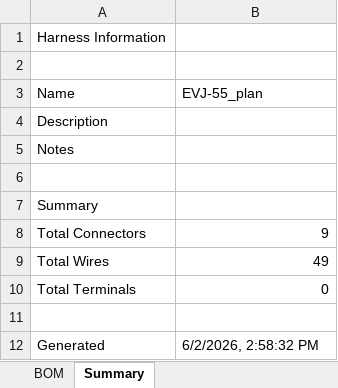
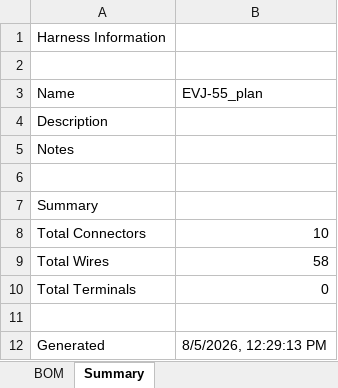
Before and after one commit to hpeyerl/evj55, an Excel workbook: wiring/rendered/EVJ-55_plan_bom.xlsx, sheet Summary, drawn as a sheet; values as stored, in another font and other column widths than the file's, no borders; the diff names each change by its address in the sheet, - before the commit and + after, or states it on an @@ line.

```diff
--- a/wiring/rendered/EVJ-55_plan_bom.xlsx (sheet Summary)
+++ b/wiring/rendered/EVJ-55_plan_bom.xlsx (sheet Summary)
-B8 (EVJ-55_plan): 9
+B8 (EVJ-55_plan): 10
-B9 (EVJ-55_plan): 49
+B9 (EVJ-55_plan): 58
-B12 (EVJ-55_plan): 6/2/2026, 2:58:32 PM
+B12 (EVJ-55_plan): 8/5/2026, 12:29:13 PM
```
Also changed, not shown: sheet BOM, 2 other files.
